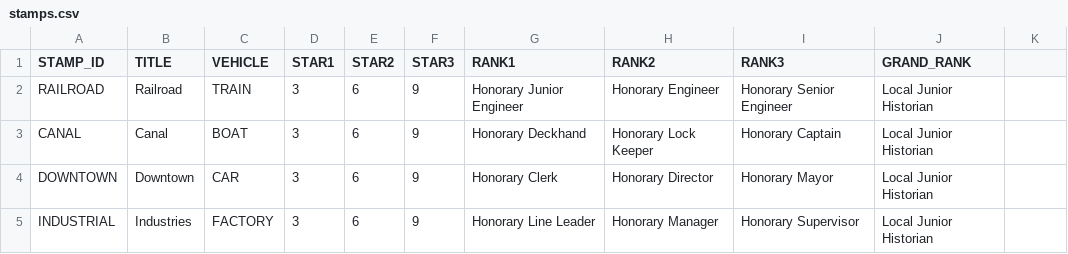
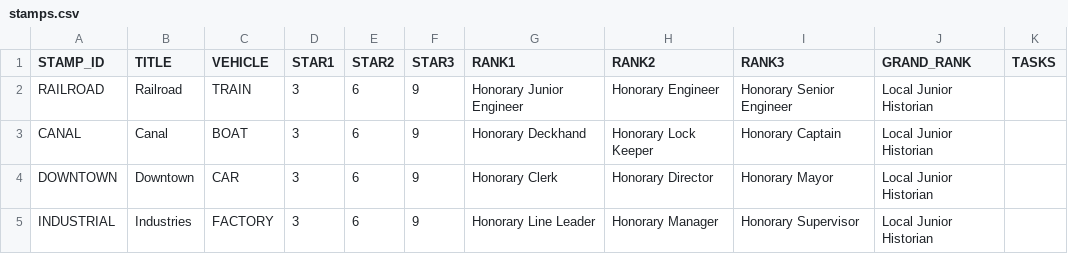
Before and after one commit to Luri-den/ETS, a CSV file: stamps.csv, drawn as a sheet; the diff names each change by its address in the sheet, - before the commit and + after, or states it on an @@ line.

```diff
--- a/stamps.csv
+++ b/stamps.csv
-K1: (empty)
+K1: TASKS
```
Also changed, not shown: tasks.csv.
